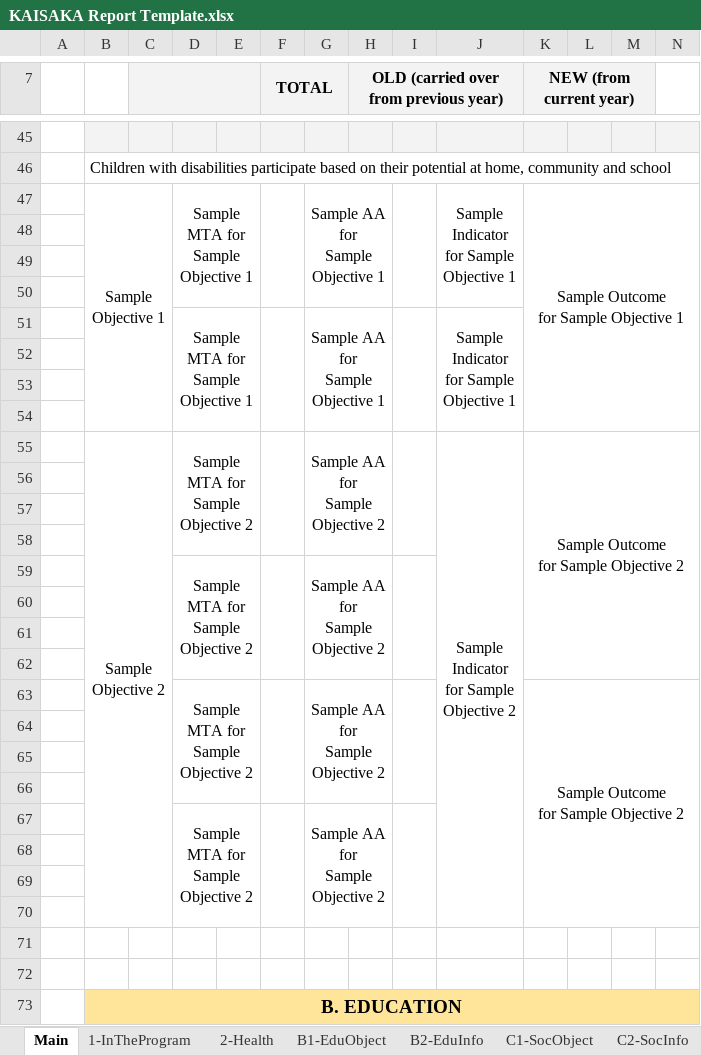
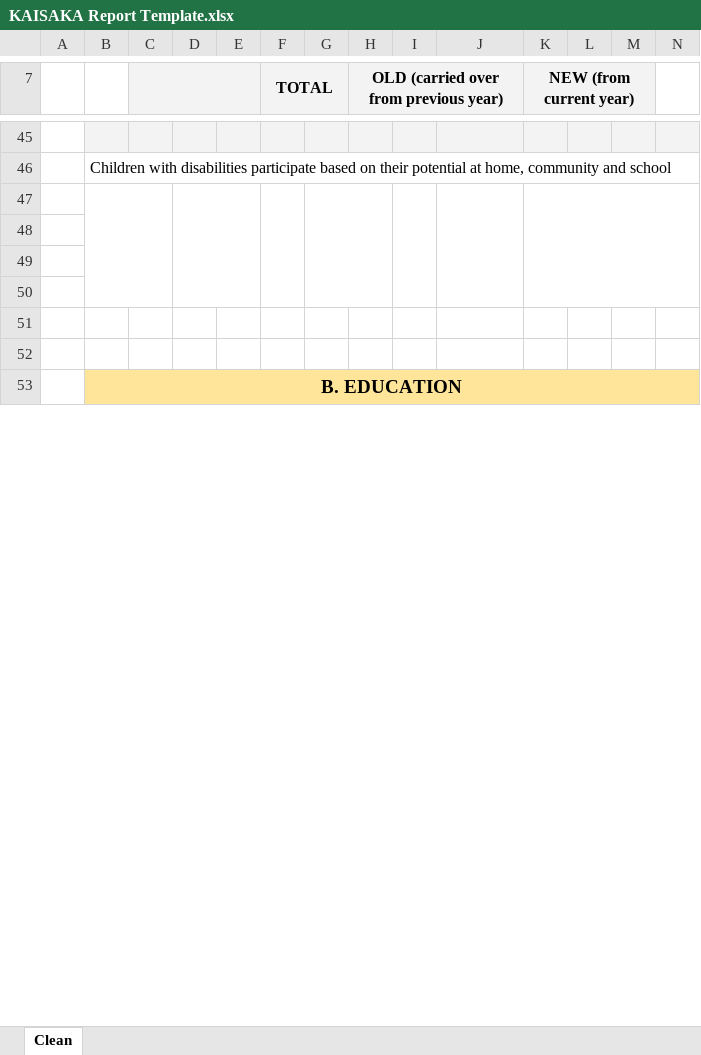
Before and after one commit to kaisaka-dev/kaisaka-web, an Excel workbook: src/lib/server/reports/templates/KAISAKA Report Template.xlsx, sheet Clean, drawn as a sheet; only a part is shown, gaps mark what is left out; values as stored, in another font and other column widths than the file's, no borders; charts and pictures not drawn; removed rows and columns are numbered as before the commit, all else as after; ↵ is a line break in a cell; the diff covers the shown part only; the diff names each change by its address in the sheet, - before the commit and + after, or states it on an @@ line.

```diff
--- a/src/lib/server/reports/templates/KAISAKA Report Template.xlsx (sheet Clean)
+++ b/src/lib/server/reports/templates/KAISAKA Report Template.xlsx (sheet Clean)
-sheet tab: Main
+sheet tab: Clean
-sheet tab: 1-InTheProgram
-sheet tab: 2-Health
-sheet tab: B1-EduObject
-sheet tab: B2-EduInfo
-sheet tab: C1-SocObject
-sheet tab: C2-SocInfo
-row 47:  | Sample Objective 1 |  | Sample MTA for ↵ Sample Objective 1 |  |  | Sample AA for ↵ Sample Objective 1 |  |  | Sample ↵ Indicator ↵ for Sample ↵ Objective 1 | Sample Outcome ↵ for Sample Objective 1
+B47:C50 merged
+D47:E50 merged
+F47:F50 merged
+G47:H50 merged
+I47:I50 merged
+J47:J50 merged
+K47:N50 merged
-row 49: (empty)
-row 50: (empty)
-row 51:  |  |  | Sample MTA for ↵ Sample Objective 1 |  |  | Sample AA for ↵ Sample Objective 1 |  |  | Sample ↵ Indicator ↵ for Sample ↵ Objective 1
-row 52: (empty)
-row 53: (empty)
-row 54: (empty)
-row 55:  | Sample Objective 2 |  | Sample MTA for ↵ Sample Objective 2 |  |  | Sample AA for ↵ Sample Objective 2 |  |  | Sample ↵ Indicator ↵ for Sample ↵ Objective 2 | Sample Outcome ↵ for Sample Objective 2
-row 56: (empty)
-row 57: (empty)
-row 58: (empty)
-row 59:  |  |  | Sample MTA for ↵ Sample Objective 2 |  |  | Sample AA for ↵ Sample Objective 2
-row 60: (empty)
-row 61: (empty)
-row 62: (empty)
-row 63:  |  |  | Sample MTA for ↵ Sample Objective 2 |  |  | Sample AA for ↵ Sample Objective 2 |  |  |  | Sample Outcome ↵ for Sample Objective 2
-row 64: (empty)
-row 65: (empty)
-row 66: (empty)
-row 67:  |  |  | Sample MTA for ↵ Sample Objective 2 |  |  | Sample AA for ↵ Sample Objective 2
```
Also changed, not shown: 3 added rows, 65 removed rows, 2 edited cells, cell formats and merged cells elsewhere in this sheet, other sheet tabs, charts or pictures, src/lib/server/reports/templates/TEMPLATE_A1-InTheProgram.xlsx, src/lib/server/reports/templates/TEMPLATE_A2-Health.xlsx, 21 other files.
